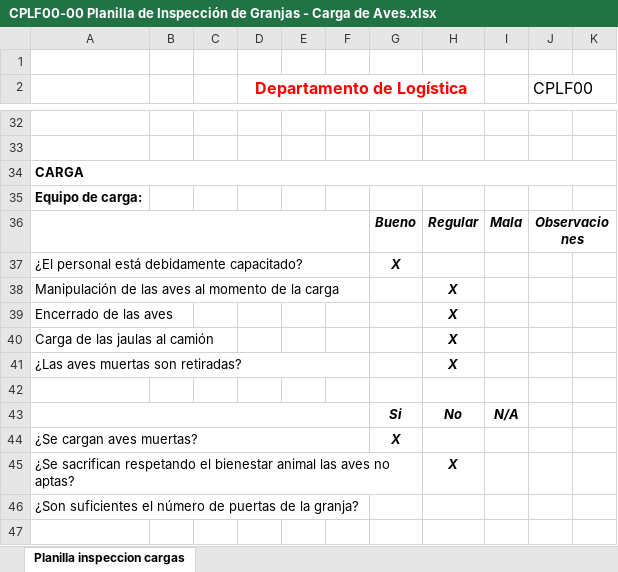
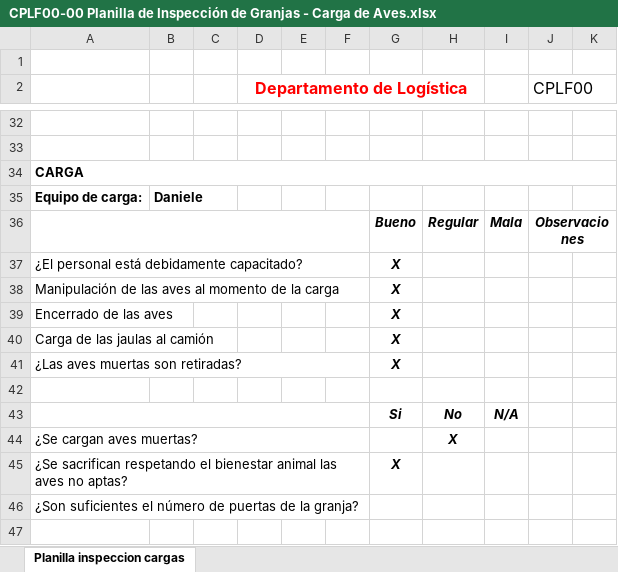
Before and after one commit to martinAguilera022/GranjaPlanilla, an Excel workbook: CPLF00-00 Planilla de Inspección de Granjas - Carga de Aves.xlsx, sheet Planilla inspeccion cargas, drawn as a sheet; only a part is shown, gaps mark what is left out; values as stored, in another font and other column widths than the file's, no borders; removed rows and columns are numbered as before the commit, all else as after; the diff covers the shown part only; the diff names each change by its address in the sheet, - before the commit and + after, or states it on an @@ line.

```diff
--- a/CPLF00-00 Planilla de Inspección de Granjas - Carga de Aves.xlsx (sheet Planilla inspeccion cargas)
+++ b/CPLF00-00 Planilla de Inspección de Granjas - Carga de Aves.xlsx (sheet Planilla inspeccion cargas)
-B35: (empty)
+B35: Daniele
-G38:G41: (empty)
+G38:G41: X
-H38:H41: X
+H38:H41: (empty)
-row 44: ¿Se cargan aves muertas? |  |  |  |  |  | X
-A44: ¿Se sacrifican respetando el bienestar animal las aves no aptas?
+A44: ¿Se cargan aves muertas?
+A44:F44 merged
+row 45: ¿Se sacrifican respetando el bienestar animal las aves no aptas? |  |  |  |  |  | X
```
Also changed, not shown: 17 edited cells elsewhere in this sheet, 4 other files.
